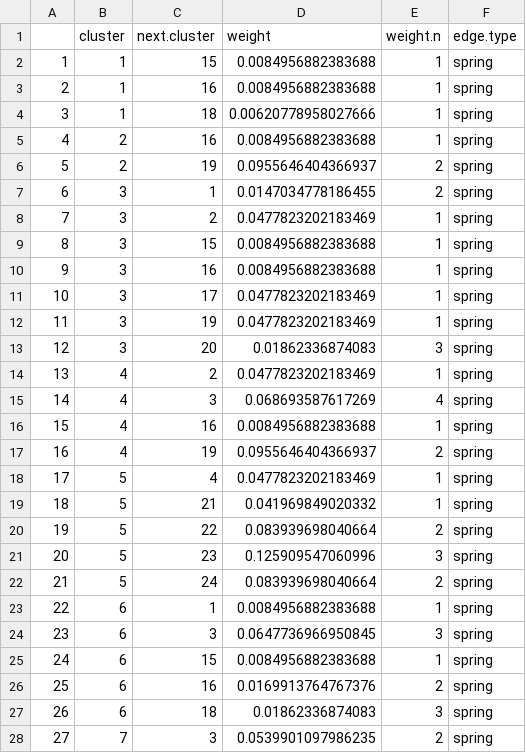
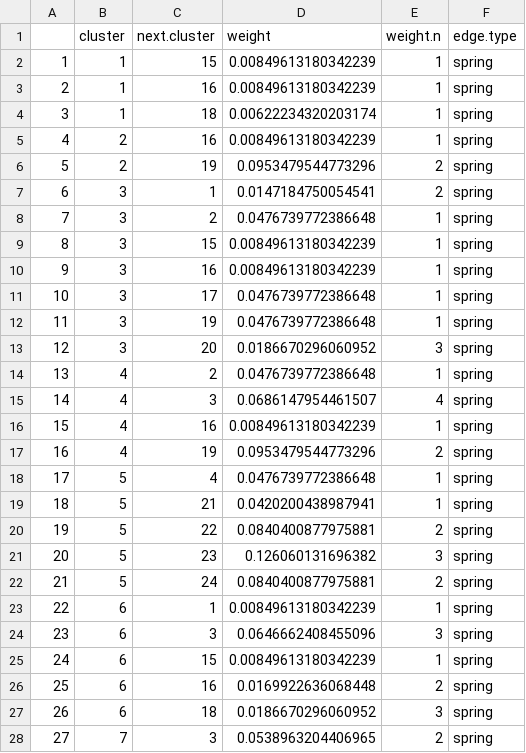
Before and after one commit to Pjefferyi/Blackpoll_Warbler_migration_network_Git, a CSV file: Network_construction/Spring.edge.weights.csv, drawn as a sheet; only a part is shown; the diff covers the shown part only.

```diff
--- a/Network_construction/Spring.edge.weights.csv
+++ b/Network_construction/Spring.edge.weights.csv
@@ -1,28 +1,28 @@
 "","cluster","next.cluster","weight","weight.n","edge.type"
-"1",1,15,0.0084956882383688,1,"spring"
-"2",1,16,0.0084956882383688,1,"spring"
-"3",1,18,0.00620778958027666,1,"spring"
-"4",2,16,0.0084956882383688,1,"spring"
-"5",2,19,0.0955646404366937,2,"spring"
-"6",3,1,0.0147034778186455,2,"spring"
-"7",3,2,0.0477823202183469,1,"spring"
-"8",3,15,0.0084956882383688,1,"spring"
-"9",3,16,0.0084956882383688,1,"spring"
-"10",3,17,0.0477823202183469,1,"spring"
-"11",3,19,0.0477823202183469,1,"spring"
-"12",3,20,0.01862336874083,3,"spring"
-"13",4,2,0.0477823202183469,1,"spring"
-"14",4,3,0.068693587617269,4,"spring"
-"15",4,16,0.0084956882383688,1,"spring"
-"16",4,19,0.0955646404366937,2,"spring"
-"17",5,4,0.0477823202183469,1,"spring"
-"18",5,21,0.041969849020332,1,"spring"
-"19",5,22,0.083939698040664,2,"spring"
-"20",5,23,0.125909547060996,3,"spring"
-"21",5,24,0.083939698040664,2,"spring"
-"22",6,1,0.0084956882383688,1,"spring"
-"23",6,3,0.0647736966950845,3,"spring"
-"24",6,15,0.0084956882383688,1,"spring"
-"25",6,16,0.0169913764767376,2,"spring"
-"26",6,18,0.01862336874083,3,"spring"
-"27",7,3,0.0539901097986235,2,"spring"
+"1",1,15,0.00849613180342239,1,"spring"
+"2",1,16,0.00849613180342239,1,"spring"
+"3",1,18,0.00622234320203174,1,"spring"
+"4",2,16,0.00849613180342239,1,"spring"
+"5",2,19,0.0953479544773296,2,"spring"
+"6",3,1,0.0147184750054541,2,"spring"
+"7",3,2,0.0476739772386648,1,"spring"
+"8",3,15,0.00849613180342239,1,"spring"
+"9",3,16,0.00849613180342239,1,"spring"
+"10",3,17,0.0476739772386648,1,"spring"
+"11",3,19,0.0476739772386648,1,"spring"
+"12",3,20,0.0186670296060952,3,"spring"
+"13",4,2,0.0476739772386648,1,"spring"
+"14",4,3,0.0686147954461507,4,"spring"
+"15",4,16,0.00849613180342239,1,"spring"
+"16",4,19,0.0953479544773296,2,"spring"
+"17",5,4,0.0476739772386648,1,"spring"
+"18",5,21,0.0420200438987941,1,"spring"
+"19",5,22,0.0840400877975881,2,"spring"
+"20",5,23,0.126060131696382,3,"spring"
+"21",5,24,0.0840400877975881,2,"spring"
+"22",6,1,0.00849613180342239,1,"spring"
+"23",6,3,0.0646662408455096,3,"spring"
+"24",6,15,0.00849613180342239,1,"spring"
+"25",6,16,0.0169922636068448,2,"spring"
+"26",6,18,0.0186670296060952,3,"spring"
+"27",7,3,0.0538963204406965,2,"spring"
```
Also changed, not shown: 53 edited cells elsewhere in this file, Network_construction/Fall.edge.weights.csv, Network_construction/Fall.intra.cluster.movements.csv, 17 other files.
